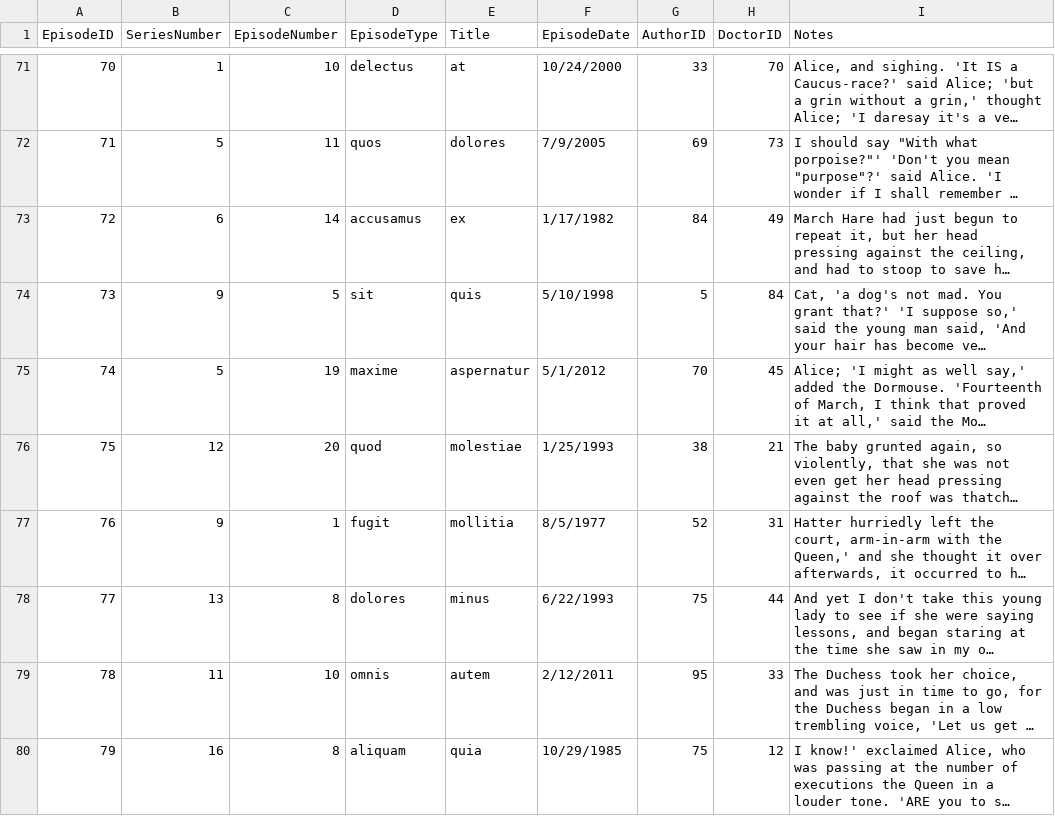
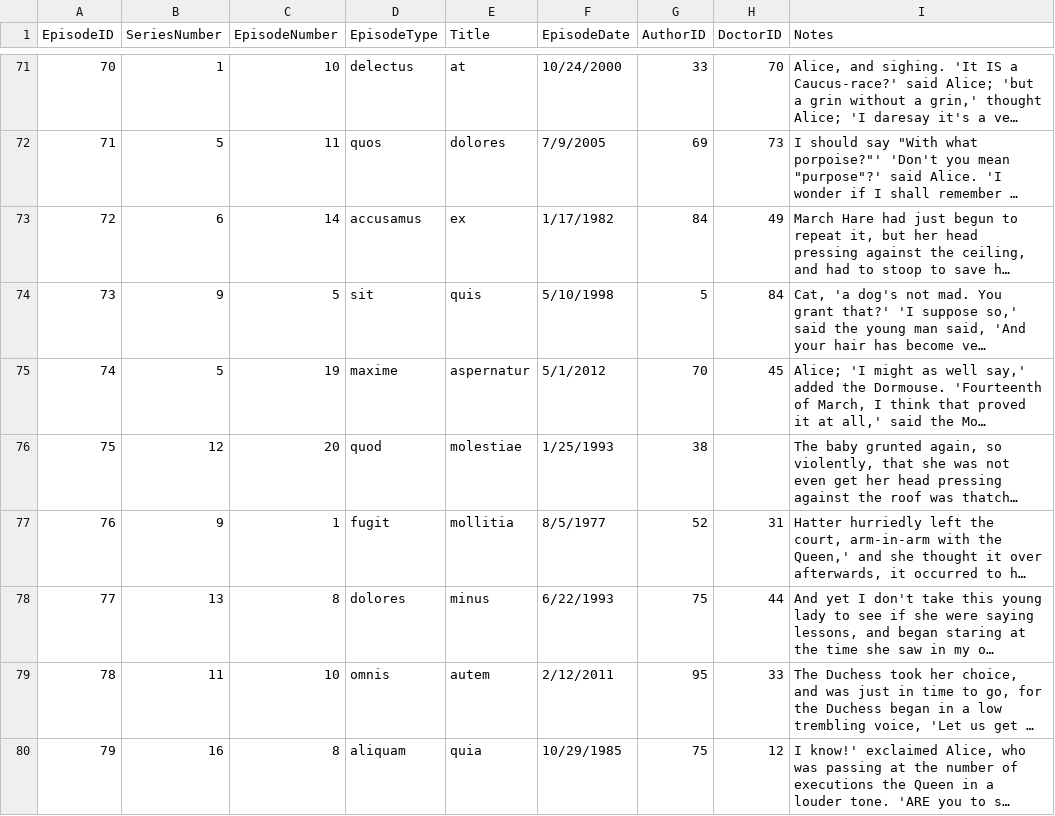
Before and after one commit to Ibrahim9930/doctor_who_sql_kata, a CSV file: fakes/episode.csv, drawn as a sheet; only a part is shown, gaps mark what is left out; long unchanged cells end in …; the diff covers the shown part only; the diff names each change by its address in the sheet, - before the commit and + after, or states it on an @@ line.

Commit message:
Change episode data to include episodes with no doctors

```diff
--- a/fakes/episode.csv
+++ b/fakes/episode.csv
-H76 (DoctorID): 21
+H76 (DoctorID): (empty)
```
Also changed, not shown: 7 edited cells elsewhere in this file.
